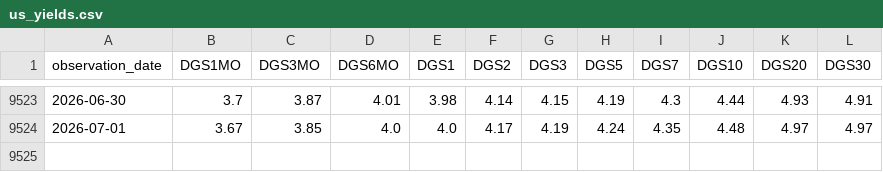
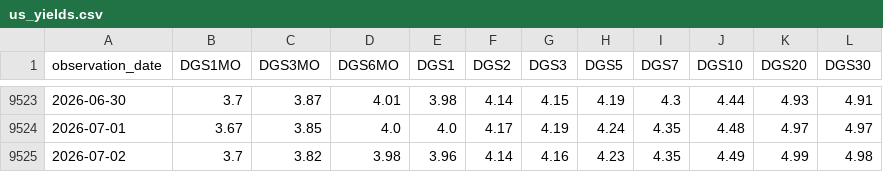
Before and after one commit to dalmeidauriay-ai/cross_market_dashboard, a CSV file: data/processed/us_yields.csv, drawn as a sheet; only a part is shown, gaps mark what is left out.

```diff
--- a/data/processed/us_yields.csv
+++ b/data/processed/us_yields.csv
@@ -9524 +9524,2 @@ observation_date,DGS1MO,DGS3MO,DGS6MO,DGS1,DGS2,DGS3,DGS5,DGS7,DGS10,DGS20,DGS30
 2026-07-01,3.67,3.85,4.0,4.0,4.17,4.19,4.24,4.35,4.48,4.97,4.97
+2026-07-02,3.7,3.82,3.98,3.96,4.14,4.16,4.23,4.35,4.49,4.99,4.98
```
Also changed, not shown: data/processed/hist_agriculture.csv, data/processed/stocks_snapshot.csv, 31 other files.
